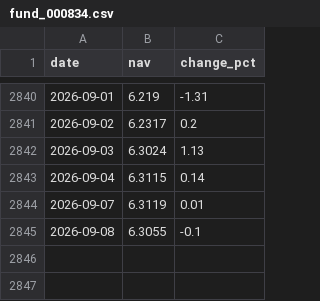
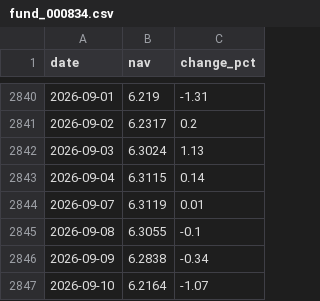
Before and after one commit to Luo923/stock-data-fetcher, a CSV file: data/fund_000834.csv, drawn as a sheet; only a part is shown, gaps mark what is left out.

```diff
--- a/data/fund_000834.csv
+++ b/data/fund_000834.csv
@@ -2845 +2845,3 @@ date,nav,change_pct
 2026-09-08,6.3055,-0.1
+2026-09-09,6.2838,-0.34
+2026-09-10,6.2164,-1.07
```
Also changed, not shown: data/fund_012062.csv, data/fund_015790.csv, 36 other files.
